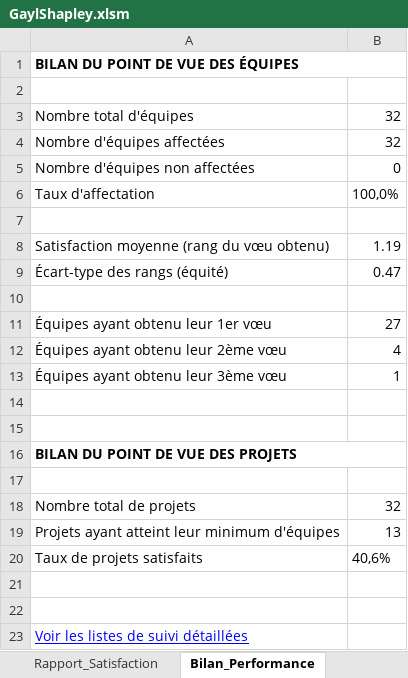
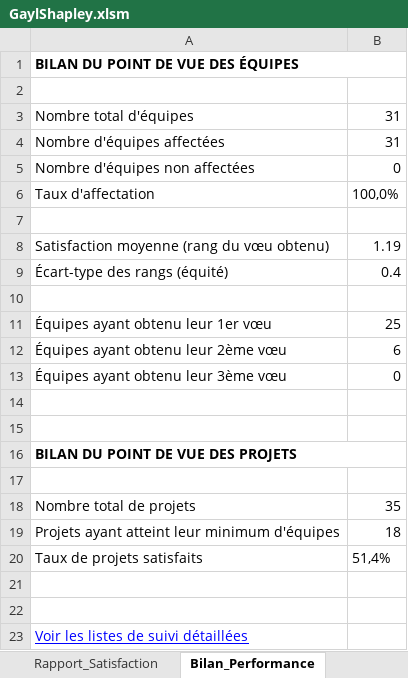
Before and after one commit to vfarcy/GaylShapleyXLS, an Excel workbook: GaylShapley.xlsm, sheet Bilan_Performance, drawn as a sheet; values as stored, in another font and other column widths than the file's, no borders; the diff names each change by its address in the sheet, - before the commit and + after, or states it on an @@ line.

```diff
--- a/GaylShapley.xlsm (sheet Bilan_Performance)
+++ b/GaylShapley.xlsm (sheet Bilan_Performance)
-B3:B4: 32
+B3:B4: 31
-B9: 0.47
+B9: 0.4
-B11: 27
+B11: 25
-B12: 4
+B12: 6
-B13: 1
+B13: 0
-B18: 32
+B18: 35
-B19: 13
+B19: 18
-B20: 40,6%
+B20: 51,4%
```
Also changed, not shown: sheet Préférences_Élèves, sheet Préférences_Projets, sheet Préférences_Équipes, sheet Affectations_par_Projet, sheet Équipes, sheet Log_Affectation, 2 more sheets, charts or pictures.
